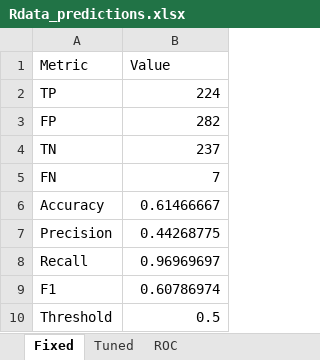
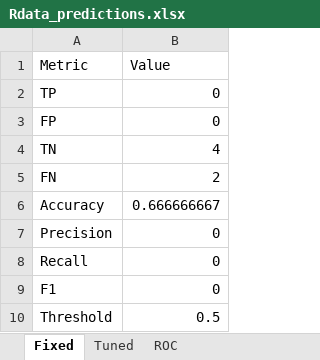
Before and after one commit to MatHatter/DDESONN, an Excel workbook: Rdata_predictions.xlsx, sheet Fixed, drawn as a sheet; values as stored, in another font and other column widths than the file's, no borders; charts and pictures not drawn; the diff names each change by its address in the sheet, - before the commit and + after, or states it on an @@ line.

```diff
--- a/Rdata_predictions.xlsx (sheet Fixed)
+++ b/Rdata_predictions.xlsx (sheet Fixed)
-B2 (Value): 224
+B2 (Value): 0
-B3 (Value): 282
+B3 (Value): 0
-B4 (Value): 237
+B4 (Value): 4
-B5 (Value): 7
+B5 (Value): 2
-B6 (Value): 0.61466667
+B6 (Value): 0.666666667
-B7 (Value): 0.44268775
+B7 (Value): 0
-B8 (Value): 0.96969697
+B8 (Value): 0
-B9 (Value): 0.60786974
+B9 (Value): 0
```
Also changed, not shown: sheet Tuned, sheet ROC, charts or pictures, 23 other files.
